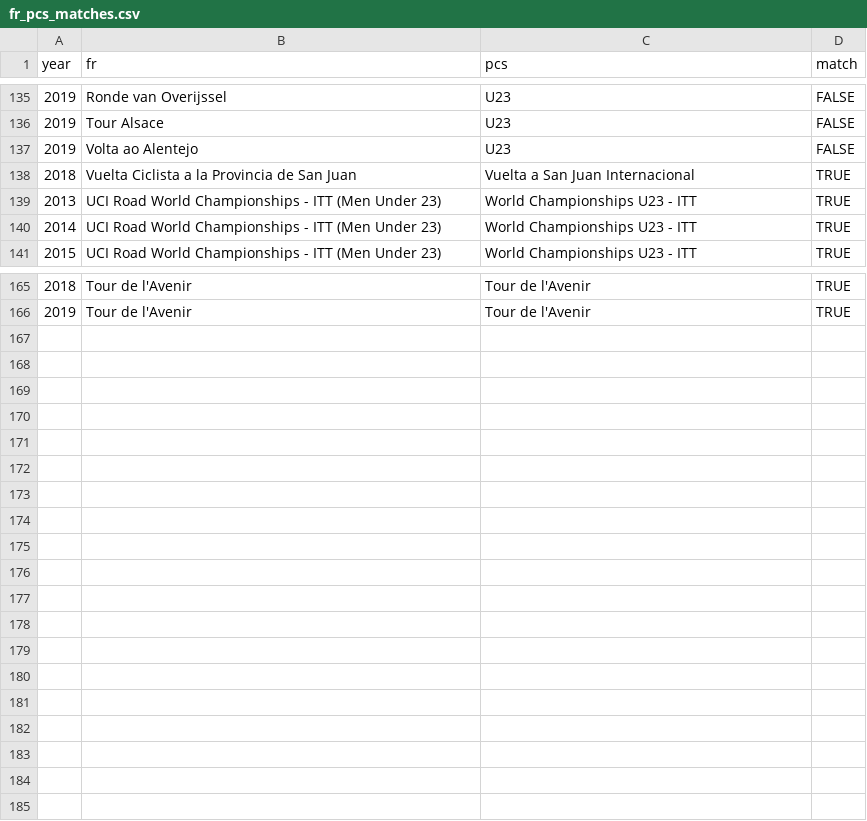
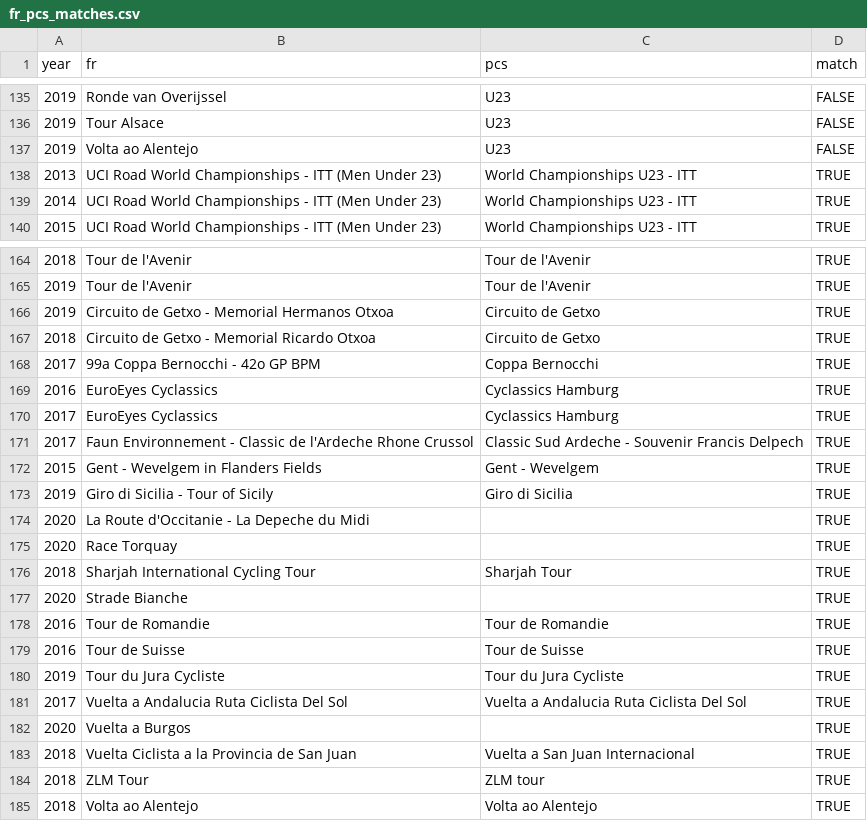
Before and after one commit to jalnichols/p-c, a CSV file: fr_pcs_matches.csv, drawn as a sheet; only a part is shown, gaps mark what is left out; the diff names each change by its address in the sheet, - before the commit and + after, or states it on an @@ line.

Commit message:
Strava power linked to stage data

```diff
--- a/fr_pcs_matches.csv
+++ b/fr_pcs_matches.csv
+row 166: 2019 | Circuito de Getxo - Memorial Hermanos Otxoa | Circuito de Getxo | TRUE
+row 167: 2018 | Circuito de Getxo - Memorial Ricardo Otxoa | Circuito de Getxo | TRUE
+row 168: 2017 | 99a Coppa Bernocchi - 42o GP BPM | Coppa Bernocchi | TRUE
+row 169: 2016 | EuroEyes Cyclassics | Cyclassics Hamburg | TRUE
+row 170: 2017 | EuroEyes Cyclassics | Cyclassics Hamburg | TRUE
+row 171: 2017 | Faun Environnement - Classic de l'Ardeche Rhone Crussol | Classic Sud Ardeche - Souvenir Francis Delpech | TRUE
+row 172: 2015 | Gent - Wevelgem in Flanders Fields | Gent - Wevelgem | TRUE
+row 173: 2019 | Giro di Sicilia - Tour of Sicily | Giro di Sicilia | TRUE
+row 174: 2020 | La Route d'Occitanie - La Depeche du Midi |  | TRUE
+row 175: 2020 | Race Torquay |  | TRUE
+row 176: 2018 | Sharjah International Cycling Tour | Sharjah Tour | TRUE
+row 177: 2020 | Strade Bianche |  | TRUE
+row 178: 2016 | Tour de Romandie | Tour de Romandie | TRUE
+row 179: 2016 | Tour de Suisse | Tour de Suisse | TRUE
+row 180: 2019 | Tour du Jura Cycliste | Tour du Jura Cycliste | TRUE
+row 181: 2017 | Vuelta a Andalucia Ruta Ciclista Del Sol | Vuelta a Andalucia Ruta Ciclista Del Sol | TRUE
+row 182: 2020 | Vuelta a Burgos |  | TRUE
@@ row 138 moved to row 183: 2018 @@
+row 184: 2018 | ZLM Tour | ZLM tour | TRUE
+row 185: 2018 | Volta ao Alentejo | Volta ao Alentejo | TRUE
```
Also changed, not shown: cobbles.csv, riders-strava-profiles.csv, 2 other files.
